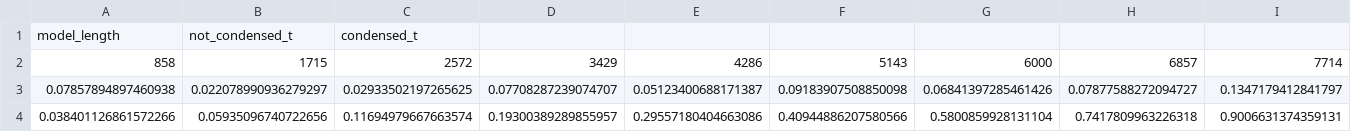
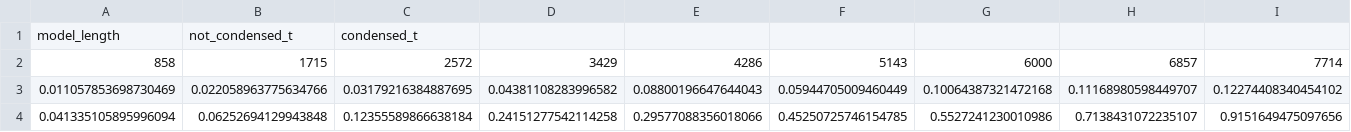
Before and after one commit to lazlop/graph-pattern-id, a CSV file: examples/query-time.csv, drawn as a sheet; only a part is shown; removed rows and columns are numbered as before the commit, all else as after; rows hold the shown columns only; the diff names each change by its address in the sheet, - before the commit and + after, or states it on an @@ line.

```diff
--- a/examples/query-time.csv
+++ b/examples/query-time.csv
-row 3: 0.07857894897460938 | 0.022078990936279297 | 0.02933502197265625 | 0.07708287239074707 | 0.05123400688171387 | 0.09183907508850098 | 0.06841397285461426 | 0.07877588272094727 | 0.1347179412841797
-row 4: 0.038401126861572266 | 0.05935096740722656 | 0.11694979667663574 | 0.19300389289855957 | 0.29557180404663086 | 0.40944886207580566 | 0.5800859928131104 | 0.7417809963226318 | 0.9006631374359131
+row 3: 0.011057853698730469 | 0.022058963775634766 | 0.03179216384887695 | 0.04381108283996582 | 0.08800196647644043 | 0.05944705009460449 | 0.10064387321472168 | 0.11168980598449707 | 0.12274408340454102
+row 4: 0.041335105895996094 | 0.06252694129943848 | 0.12355589866638184 | 0.24151277542114258 | 0.29577088356018066 | 0.45250725746154785 | 0.5527241230010986 | 0.7138431072235107 | 0.9151649475097656
```
Also changed, not shown: 3 other files.
